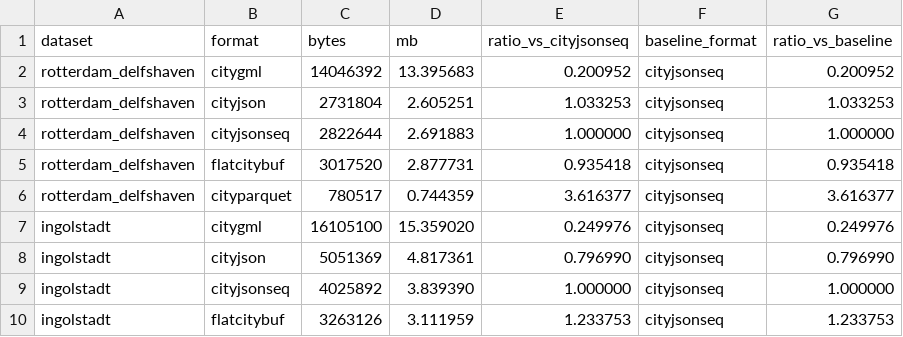
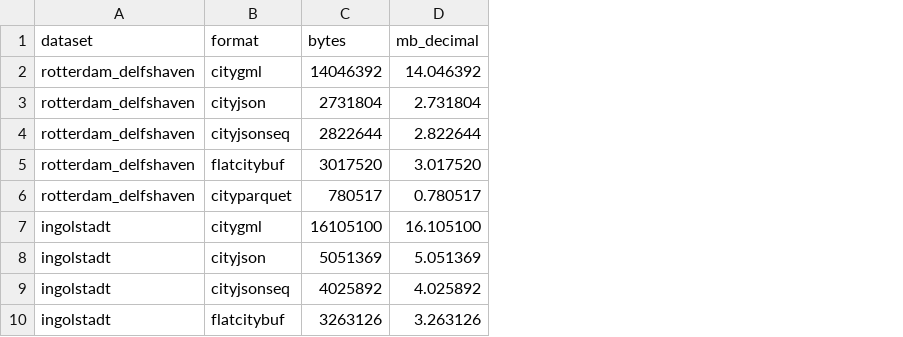
Before and after one commit to cityjson/cityparquet, a CSV file: benchmark/runs/formats/results/sizes.csv, drawn as a sheet; only a part is shown; removed rows and columns are numbered as before the commit, all else as after; the diff names each change by its address in the sheet, - before the commit and + after, or states it on an @@ line.

Commit message:
feat(bench): one sizes.csv schema: dataset, format, bytes, mb_decimal
The bloom coordinator's sizes.csv now writes the same four columns as
measure_sizes.py (LF line endings in both): bytes plus bytes / 10^6. The
ratio columns are gone from both; the renderer derives every ratio from
bytes, and its raw-size figure is CityJSONSeq bytes / 10^6. The committed
sizes.csv files are rewritten with unchanged byte values and their
EVIDENCE_SHA256SUMS entries refreshed.

```diff
--- a/benchmark/runs/formats/results/sizes.csv
+++ b/benchmark/runs/formats/results/sizes.csv
-column D (mb), rows 2-10: 13.395683 | 2.605251 | 2.691883 | 2.877731 | 0.744359 | 15.359020 | 4.817361 | 3.839390 | 3.111959
-column E (ratio_vs_cityjsonseq), rows 2-10: 0.200952 | 1.033253 | 1.000000 | 0.935418 | 3.616377 | 0.249976 | 0.796990 | 1.000000 | 1.233753
-column F (baseline_format), rows 2-10: all cityjsonseq
-column G (ratio_vs_baseline), rows 2-10: 0.200952 | 1.033253 | 1.000000 | 0.935418 | 3.616377 | 0.249976 | 0.796990 | 1.000000 | 1.233753
+column D (mb_decimal), rows 2-10: 14.046392 | 2.731804 | 2.822644 | 3.017520 | 0.780517 | 16.105100 | 5.051369 | 4.025892 | 3.263126
```
Also changed, not shown: benchmark/runs/formats/bloom_results/sizes.csv, 9 other files.
